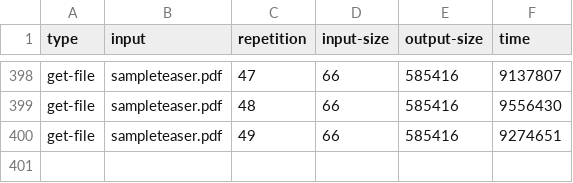
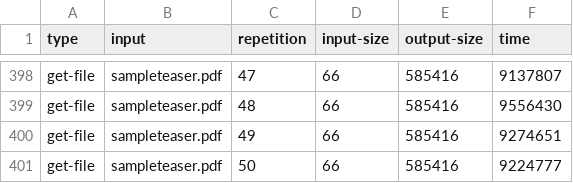
Before and after one commit to spcl/praas-benchmarks, a CSV file: data/latex-serving/latex_editing_large.csv, drawn as a sheet; only a part is shown, gaps mark what is left out.

Commit message:
Revert accidentally removed line

```diff
--- a/data/latex-serving/latex_editing_large.csv
+++ b/data/latex-serving/latex_editing_large.csv
@@ -400 +400,2 @@ get-file,sampleteaser.pdf,48,66,585416,9556430
 get-file,sampleteaser.pdf,49,66,585416,9274651
+get-file,sampleteaser.pdf,50,66,585416,9224777
```
